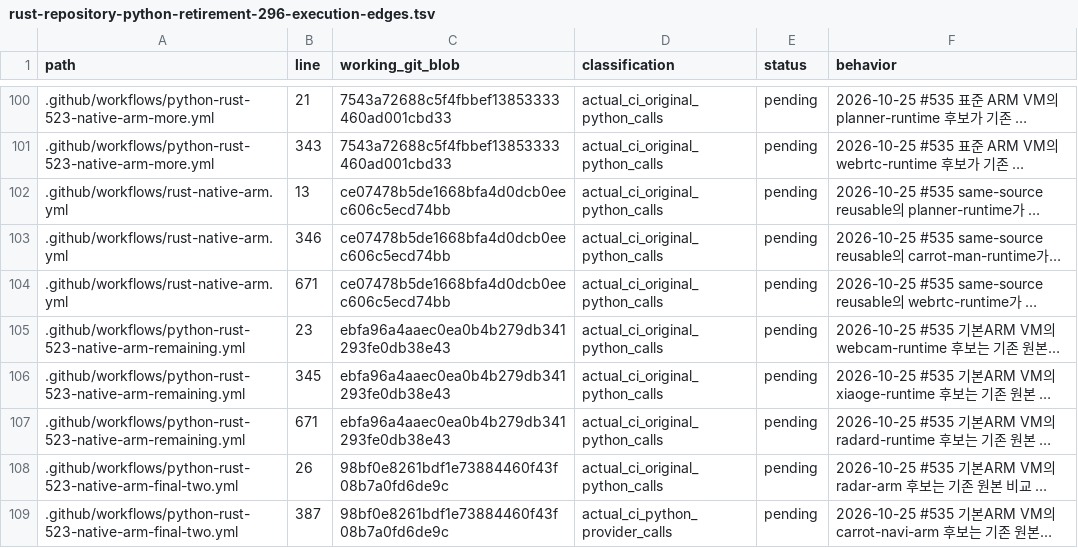
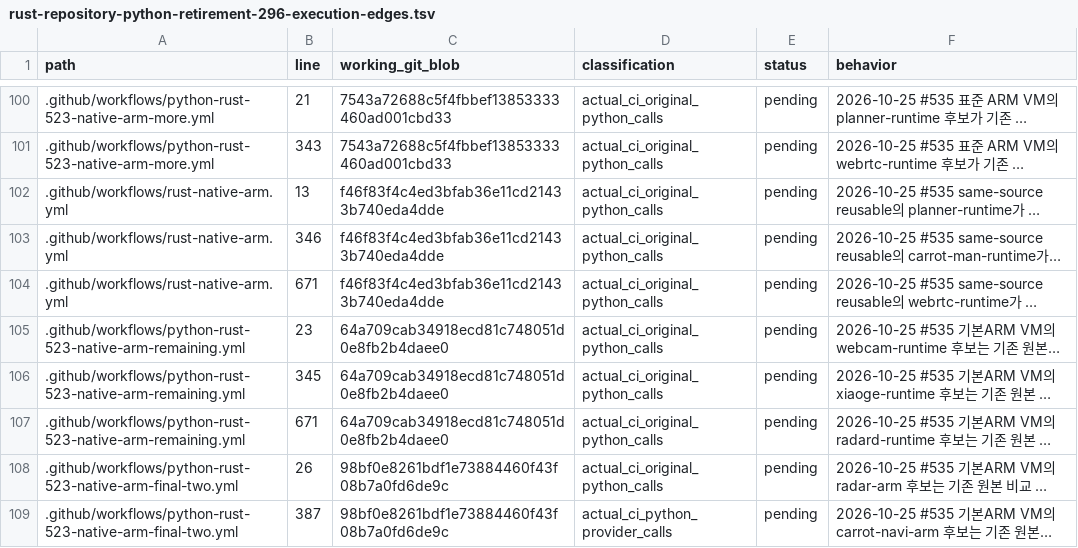
Before and after one commit to bin9208/openpilot-rust, a TSV file: docs/naver/rust-repository-python-retirement-296-execution-edges.tsv, drawn as a sheet; only a part is shown, gaps mark what is left out; long unchanged cells end in …; the diff covers the shown part only; the diff names each change by its address in the sheet, - before the commit and + after, or states it on an @@ line.

```diff
--- a/docs/naver/rust-repository-python-retirement-296-execution-edges.tsv
+++ b/docs/naver/rust-repository-python-retirement-296-execution-edges.tsv
-C102:C104 (working_git_blob): ce07478b5de1668bfa4d0dcb0eec606c5ecd74bb
+C102:C104 (working_git_blob): f46f83f4c4ed3bfab36e11cd21433b740eda4dde
-C105:C107 (working_git_blob): ebfa96a4aaec0ea0b4b279db341293fe0db38e43
+C105:C107 (working_git_blob): 64a709cab34918ecd81c748051d0e8fb2b4daee0
```
Also changed, not shown: 5 added rows and 32 edited cells elsewhere in this file, 16 other files.
